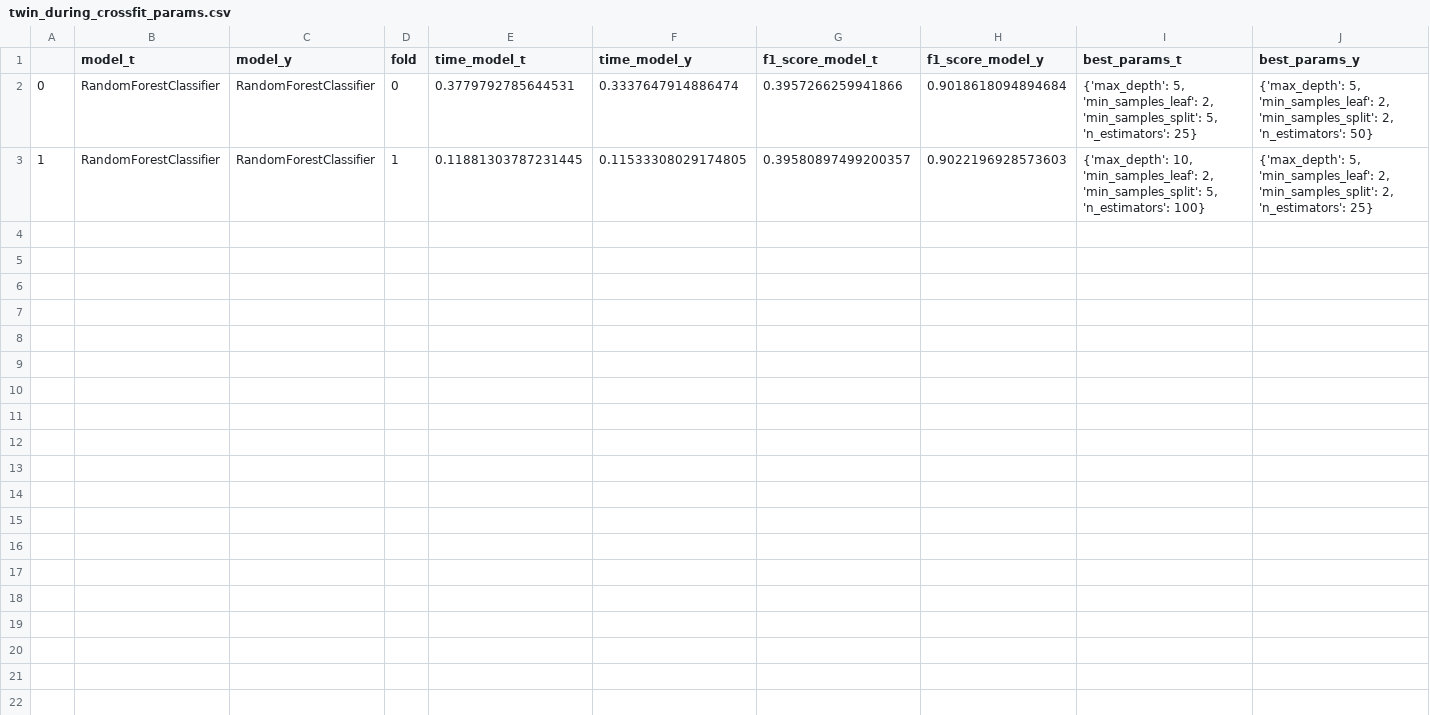
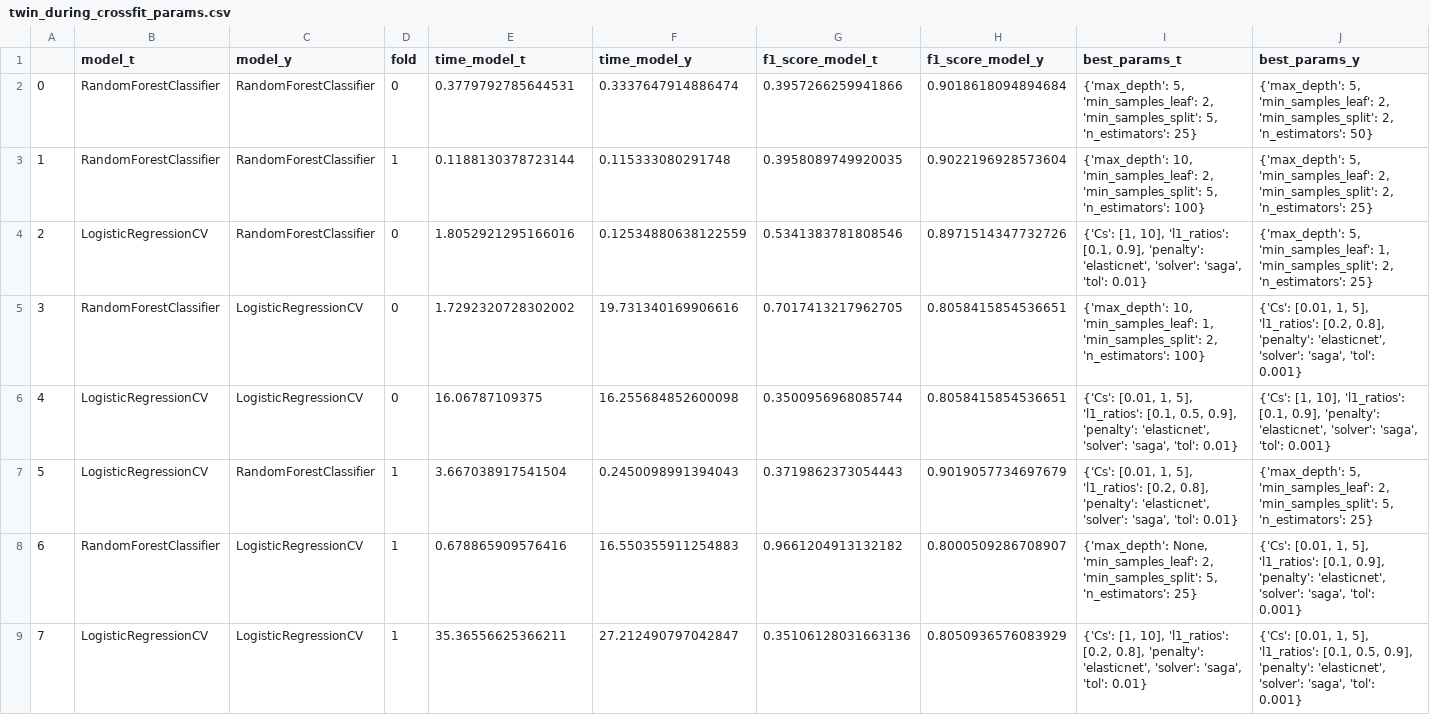
Before and after one commit to AnthonyCampbell208/hyperparameter_research, a CSV file: results/twin_during_crossfit_params.csv, drawn as a sheet.

```diff
--- a/results/twin_during_crossfit_params.csv
+++ b/results/twin_during_crossfit_params.csv
@@ -2,2 +2,8 @@
 0,RandomForestClassifier,RandomForestClassifier,0,0.3779792785644531,0.3337647914886474,0.3957266259941866,0.9018618094894684,"{'max_depth': 5, 'min_samples_leaf': 2, 'min_samples_split': 5, 'n_estimators': 25}","{'max_depth': 5, 'min_samples_leaf': 2, 'min_samples_split': 2, 'n_estimators': 50}"
-1,RandomForestClassifier,RandomForestClassifier,1,0.11881303787231445,0.11533308029174805,0.39580897499200357,0.9022196928573603,"{'max_depth': 10, 'min_samples_leaf': 2, 'min_samples_split': 5, 'n_estimators': 100}","{'max_depth': 5, 'min_samples_leaf': 2, 'min_samples_split': 2, 'n_estimators': 25}"
+1,RandomForestClassifier,RandomForestClassifier,1,0.1188130378723144,0.115333080291748,0.3958089749920035,0.9022196928573604,"{'max_depth': 10, 'min_samples_leaf': 2, 'min_samples_split': 5, 'n_estimators': 100}","{'max_depth': 5, 'min_samples_leaf': 2, 'min_samples_split': 2, 'n_estimators': 25}"
+2,LogisticRegressionCV,RandomForestClassifier,0,1.8052921295166016,0.12534880638122559,0.5341383781808546,0.8971514347732726,"{'Cs': [1, 10], 'l1_ratios': [0.1, 0.9], 'penalty': 'elasticnet', 'solver': 'saga', 'tol': 0.01}","{'max_depth': 5, 'min_samples_leaf': 1, 'min_samples_split': 2, 'n_estimators': 25}"
+3,RandomForestClassifier,LogisticRegressionCV,0,1.7292320728302002,19.731340169906616,0.7017413217962705,0.8058415854536651,"{'max_depth': 10, 'min_samples_leaf': 1, 'min_samples_split': 2, 'n_estimators': 100}","{'Cs': [0.01, 1, 5], 'l1_ratios': [0.2, 0.8], 'penalty': 'elasticnet', 'solver': 'saga', 'tol': 0.001}"
+4,LogisticRegressionCV,LogisticRegressionCV,0,16.06787109375,16.255684852600098,0.3500956968085744,0.8058415854536651,"{'Cs': [0.01, 1, 5], 'l1_ratios': [0.1, 0.5, 0.9], 'penalty': 'elasticnet', 'solver': 'saga', 'tol': 0.01}","{'Cs': [1, 10], 'l1_ratios': [0.1, 0.9], 'penalty': 'elasticnet', 'solver': 'saga', 'tol': 0.001}"
+5,LogisticRegressionCV,RandomForestClassifier,1,3.667038917541504,0.2450098991394043,0.3719862373054443,0.9019057734697679,"{'Cs': [0.01, 1, 5], 'l1_ratios': [0.2, 0.8], 'penalty': 'elasticnet', 'solver': 'saga', 'tol': 0.01}","{'max_depth': 5, 'min_samples_leaf': 2, 'min_samples_split': 5, 'n_estimators': 25}"
+6,RandomForestClassifier,LogisticRegressionCV,1,0.678865909576416,16.550355911254883,0.9661204913132182,0.8000509286708907,"{'max_depth': None, 'min_samples_leaf': 2, 'min_samples_split': 5, 'n_estimators': 25}","{'Cs': [0.01, 1, 5], 'l1_ratios': [0.1, 0.9], 'penalty': 'elasticnet', 'solver': 'saga', 'tol': 0.001}"
+7,LogisticRegressionCV,LogisticRegressionCV,1,35.36556625366211,27.212490797042847,0.35106128031663136,0.8050936576083929,"{'Cs': [1, 10], 'l1_ratios': [0.2, 0.8], 'penalty': 'elasticnet', 'solver': 'saga', 'tol': 0.01}","{'Cs': [0.01, 1, 5], 'l1_ratios': [0.1, 0.5, 0.9], 'penalty': 'elasticnet', 'solver': 'saga', 'tol': 0.001}"
```
Also changed, not shown: results/acic_during_crossfit_params.csv, results/acic_no_params_baselines.csv, 9 other files.
